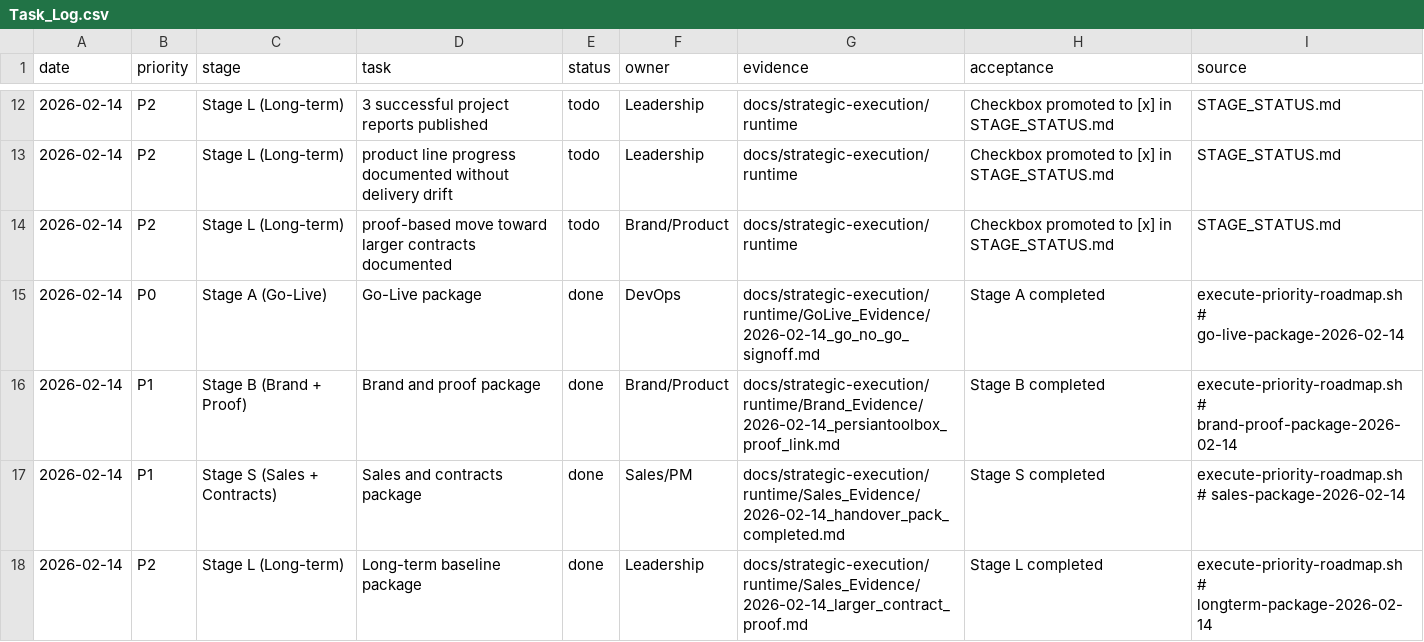
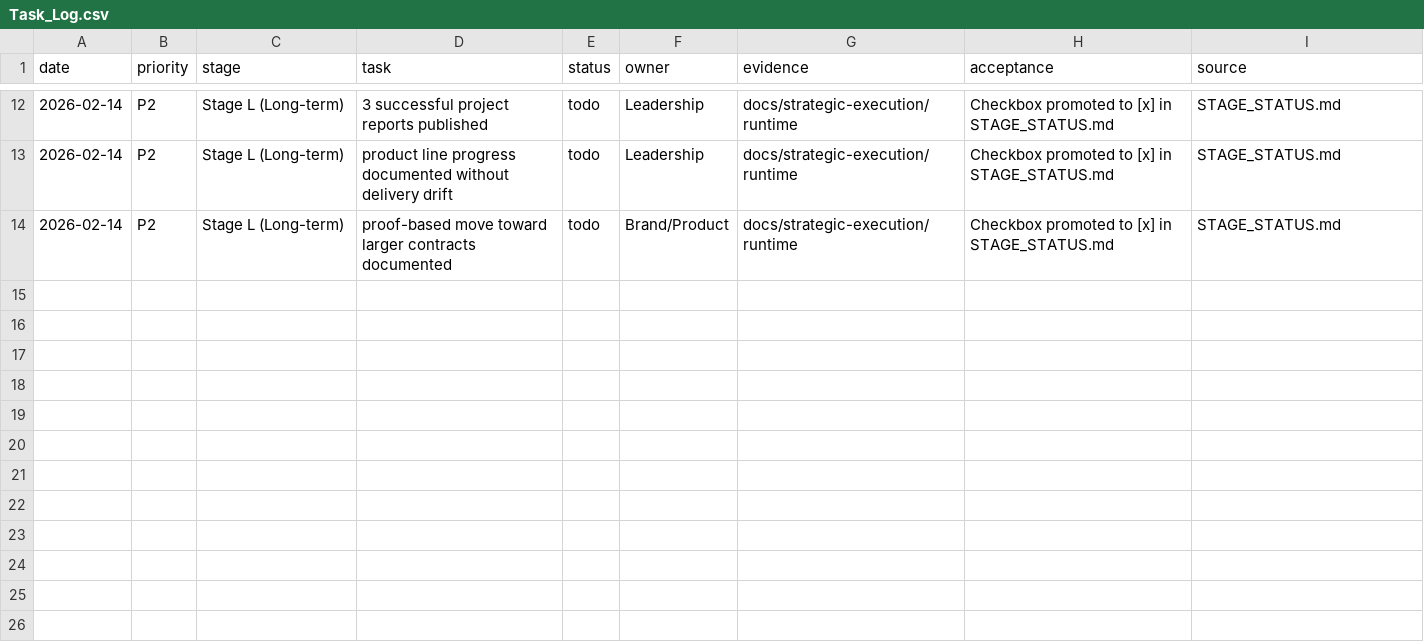
Before and after one commit to alirezasafaeiiidev/asdev-family-rosca, a CSV file: docs/strategic-execution/runtime/Task_Log.csv, drawn as a sheet; only a part is shown, gaps mark what is left out; the diff names each change by its address in the sheet, - before the commit and + after, or states it on an @@ line.

Commit message:
docs(execution): sync prioritized roadmap tasks and task log (#6)
Co-authored-by: alirezasafeiiidev <alirezasafeiiidev@gmail.com>

```diff
--- a/docs/strategic-execution/runtime/Task_Log.csv
+++ b/docs/strategic-execution/runtime/Task_Log.csv
-row 15: 2026-02-14 | P0 | Stage A (Go-Live) | Go-Live package | done | DevOps | docs/strategic-execution/runtime/GoLive_Evidence/2026-02-14_go_no_go_signoff.md | Stage A completed | execute-priority-roadmap.sh # go-live-package-2026-02-14
-row 16: 2026-02-14 | P1 | Stage B (Brand + Proof) | Brand and proof package | done | Brand/Product | docs/strategic-execution/runtime/Brand_Evidence/2026-02-14_persiantoolbox_proof_link.md | Stage B completed | execute-priority-roadmap.sh # brand-proof-package-2026-02-14
-row 17: 2026-02-14 | P1 | Stage S (Sales + Contracts) | Sales and contracts package | done | Sales/PM | docs/strategic-execution/runtime/Sales_Evidence/2026-02-14_handover_pack_completed.md | Stage S completed | execute-priority-roadmap.sh # sales-package-2026-02-14
-row 18: 2026-02-14 | P2 | Stage L (Long-term) | Long-term baseline package | done | Leadership | docs/strategic-execution/runtime/Sales_Evidence/2026-02-14_larger_contract_proof.md | Stage L completed | execute-priority-roadmap.sh # longterm-package-2026-02-14
```
Also changed, not shown: 1 other file.
